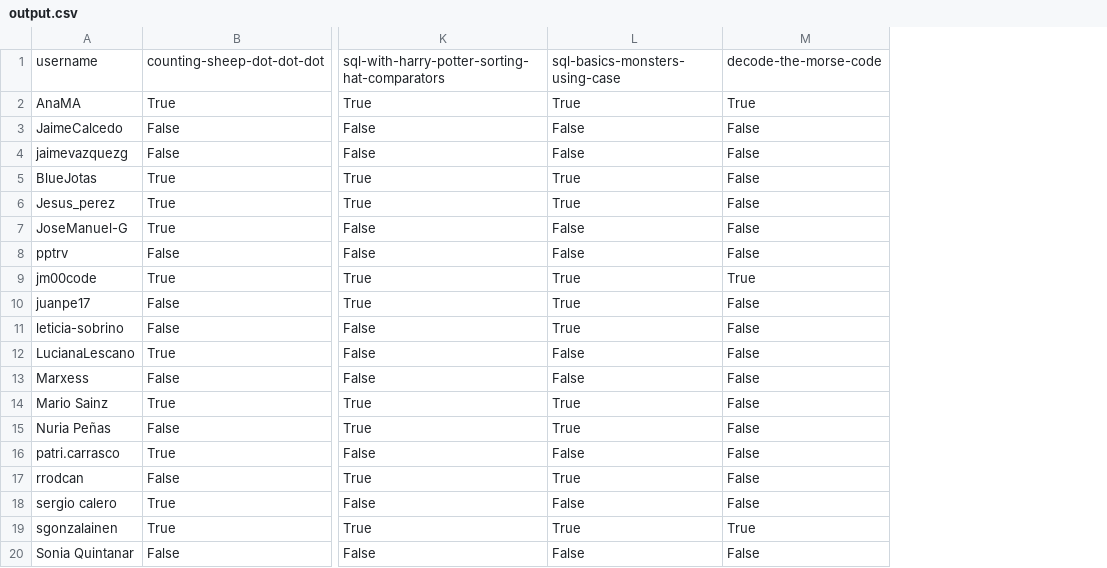
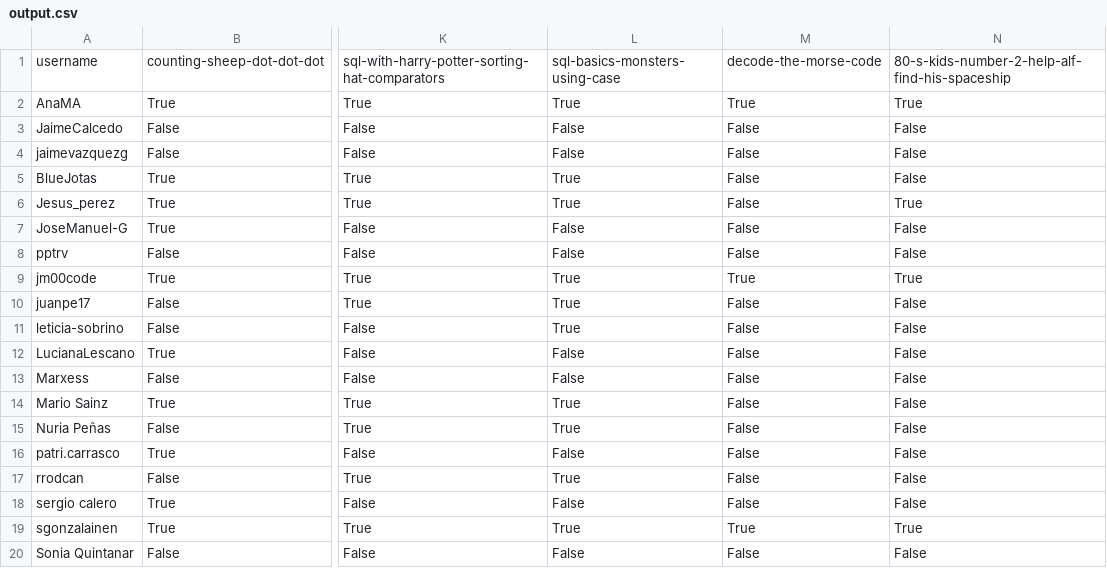
Before and after one commit to agalvezcorell/codewars-kata-student-correction-ih, a CSV file: output/output.csv, drawn as a sheet; only a part is shown, gaps mark what is left out; the diff names each change by its address in the sheet, - before the commit and + after, or states it on an @@ line.

```diff
--- a/output/output.csv
+++ b/output/output.csv
+column N, rows 1-20: 80-s-kids-number-2-help-alf-find-his-spaceship | True | False | False | False | True | False | False | True | False | False | False | False | False | False | False | False | False | True | False
```
Also changed, not shown: input/katas.csv, 1 other file.
